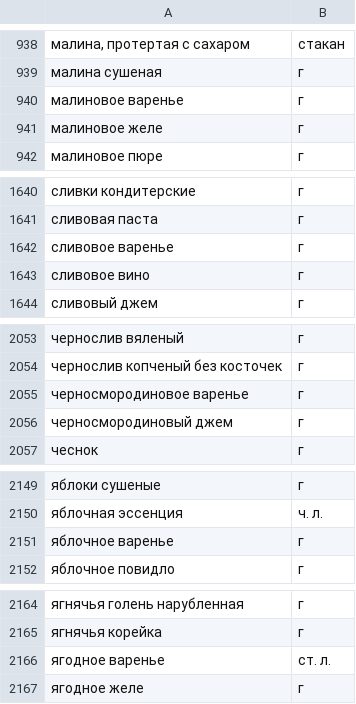
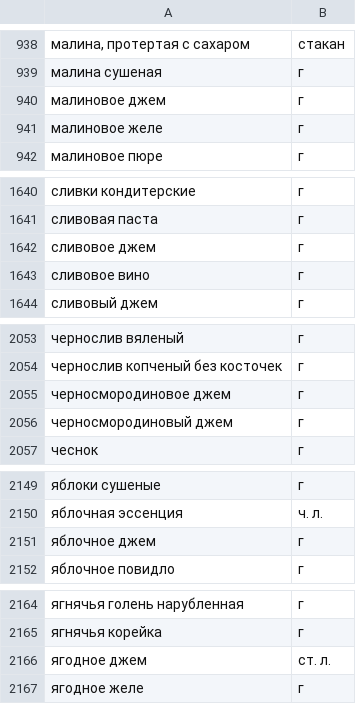
Before and after one commit to DariaIlyushina/foodgram-project-react, a CSV file: data/ingredients.csv, drawn as a sheet; only a part is shown, gaps mark what is left out; the diff covers the shown part only.

```diff
--- a/data/ingredients.csv
+++ b/data/ingredients.csv
@@ -939,3 +939,3 @@
 малина сушеная,г
-малиновое варенье,г
+малиновое джем,г
 малиновое желе,г
@@ -1641,3 +1641,3 @@
 сливовая паста,г
-сливовое варенье,г
+сливовое джем,г
 сливовое вино,г
@@ -2054,3 +2054,3 @@
 чернослив копченый без косточек,г
-черносмородиновое варенье,г
+черносмородиновое джем,г
 черносмородиновый джем,г
@@ -2150,3 +2150,3 @@
 яблочная эссенция,ч. л.
-яблочное варенье,г
+яблочное джем,г
 яблочное повидло,г
@@ -2165,3 +2165,3 @@
 ягнячья корейка,г
-ягодное варенье,ст. л.
+ягодное джем,ст. л.
 ягодное желе,г
```
Also changed, not shown: 10 edited cells elsewhere in this file, 39 other files.
